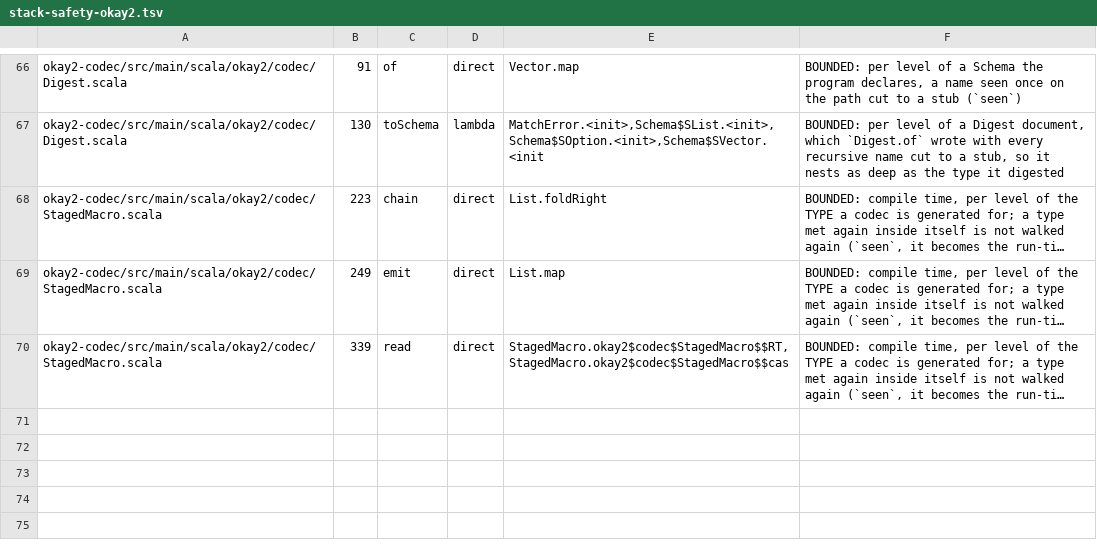
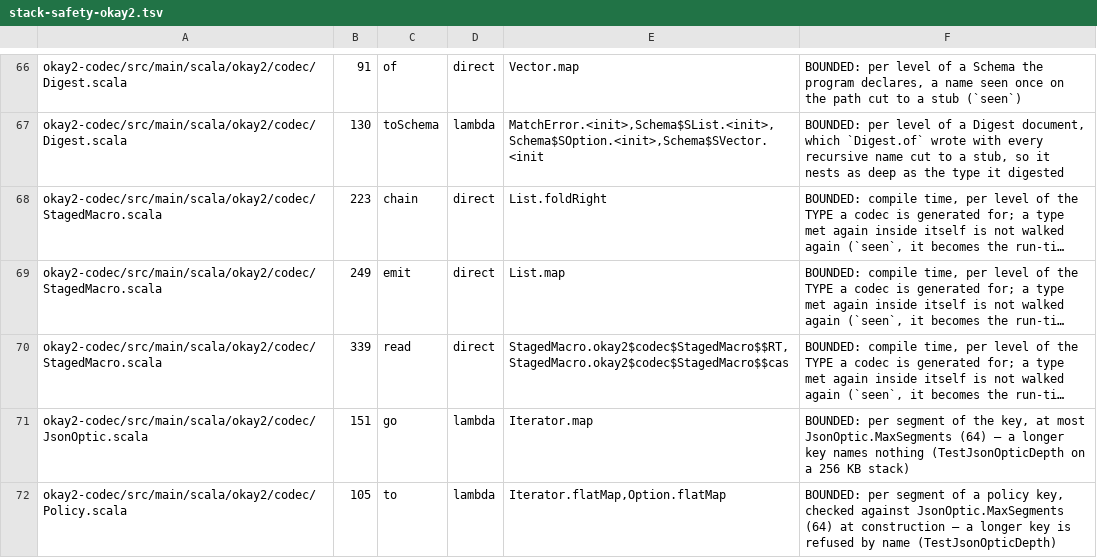
Before and after one commit to sergey-scherbina/okay, a TSV file: specs/stack-safety-okay2.tsv, drawn as a sheet; only a part is shown, gaps mark what is left out; long unchanged cells end in …; the diff names each change by its address in the sheet, - before the commit and + after, or states it on an @@ line.

```diff
--- a/specs/stack-safety-okay2.tsv
+++ b/specs/stack-safety-okay2.tsv
+row 71: okay2-codec/src/main/scala/okay2/codec/JsonOptic.scala | 151 | go | lambda | Iterator.map | BOUNDED: per segment of the key, at most JsonOptic.MaxSegments (64) — a longer key names nothing (TestJsonOpticDepth on a 256 KB stack)
+row 72: okay2-codec/src/main/scala/okay2/codec/Policy.scala | 105 | to | lambda | Iterator.flatMap,Option.flatMap | BOUNDED: per segment of a policy key, checked against JsonOptic.MaxSegments (64) at construction — a longer key is refused by name (TestJsonOpticDepth)
```
Also changed, not shown: 13 other files.
